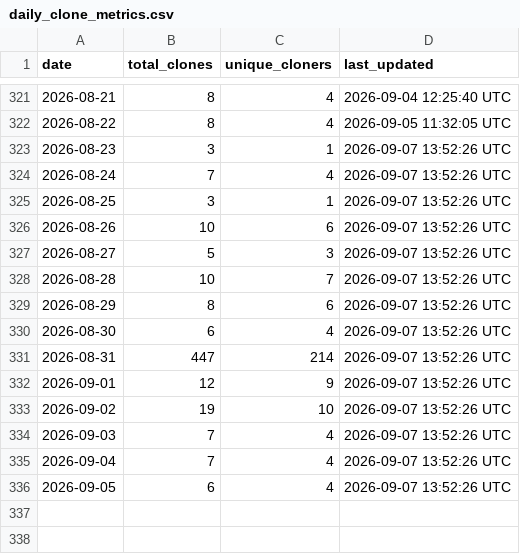
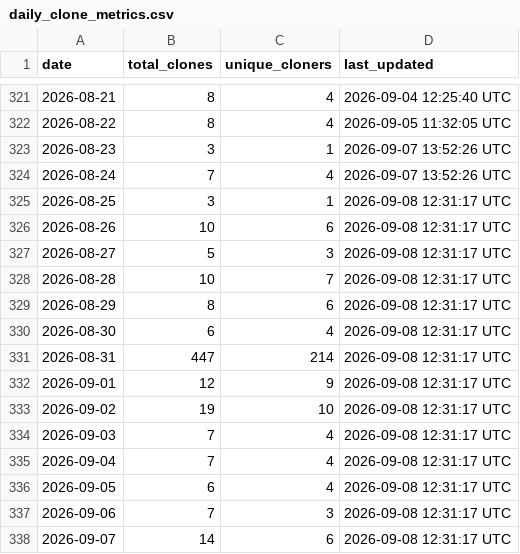
Before and after one commit to robotmcp/robot-mcp-client, a CSV file: .metrics/daily_clone_metrics.csv, drawn as a sheet; only a part is shown, gaps mark what is left out.

```diff
--- a/.metrics/daily_clone_metrics.csv
+++ b/.metrics/daily_clone_metrics.csv
@@ -324,13 +324,15 @@ date,total_clones,unique_cloners,last_updated
 2026-08-24,7,4,2026-09-07 13:52:26 UTC
-2026-08-25,3,1,2026-09-07 13:52:26 UTC
-2026-08-26,10,6,2026-09-07 13:52:26 UTC
-2026-08-27,5,3,2026-09-07 13:52:26 UTC
-2026-08-28,10,7,2026-09-07 13:52:26 UTC
-2026-08-29,8,6,2026-09-07 13:52:26 UTC
-2026-08-30,6,4,2026-09-07 13:52:26 UTC
-2026-08-31,447,214,2026-09-07 13:52:26 UTC
-2026-09-01,12,9,2026-09-07 13:52:26 UTC
-2026-09-02,19,10,2026-09-07 13:52:26 UTC
-2026-09-03,7,4,2026-09-07 13:52:26 UTC
-2026-09-04,7,4,2026-09-07 13:52:26 UTC
-2026-09-05,6,4,2026-09-07 13:52:26 UTC
+2026-08-25,3,1,2026-09-08 12:31:17 UTC
+2026-08-26,10,6,2026-09-08 12:31:17 UTC
+2026-08-27,5,3,2026-09-08 12:31:17 UTC
+2026-08-28,10,7,2026-09-08 12:31:17 UTC
+2026-08-29,8,6,2026-09-08 12:31:17 UTC
+2026-08-30,6,4,2026-09-08 12:31:17 UTC
+2026-08-31,447,214,2026-09-08 12:31:17 UTC
+2026-09-01,12,9,2026-09-08 12:31:17 UTC
+2026-09-02,19,10,2026-09-08 12:31:17 UTC
+2026-09-03,7,4,2026-09-08 12:31:17 UTC
+2026-09-04,7,4,2026-09-08 12:31:17 UTC
+2026-09-05,6,4,2026-09-08 12:31:17 UTC
+2026-09-06,7,3,2026-09-08 12:31:17 UTC
+2026-09-07,14,6,2026-09-08 12:31:17 UTC
```
Also changed, not shown: .metrics/rolling_14d_clone_metrics.csv.
